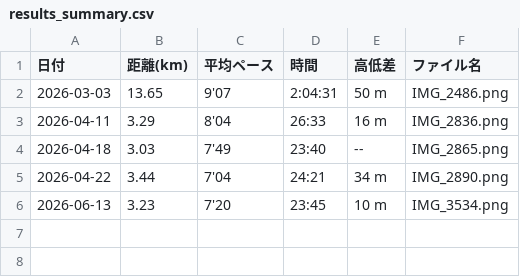
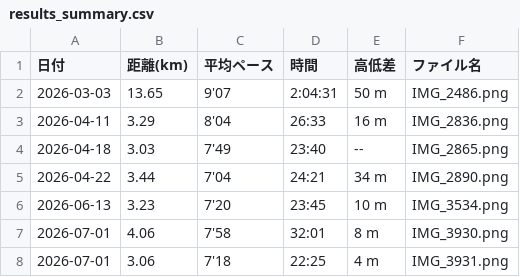
Before and after one commit to cit-alpine-club/running-dashboard, a CSV file: screenshots/工藤扇梨/results_summary.csv, drawn as a sheet.

```diff
--- a/screenshots/工藤扇梨/results_summary.csv
+++ b/screenshots/工藤扇梨/results_summary.csv
@@ -6 +6,3 @@
 2026-06-13,3.23,7'20,23:45,10 m,IMG_3534.png
+2026-07-01,4.06,7'58,32:01,8 m,IMG_3930.png
+2026-07-01,3.06,7'18,22:25,4 m,IMG_3931.png
```
Also changed, not shown: screenshots/results_all_members.csv, 4 other files.
